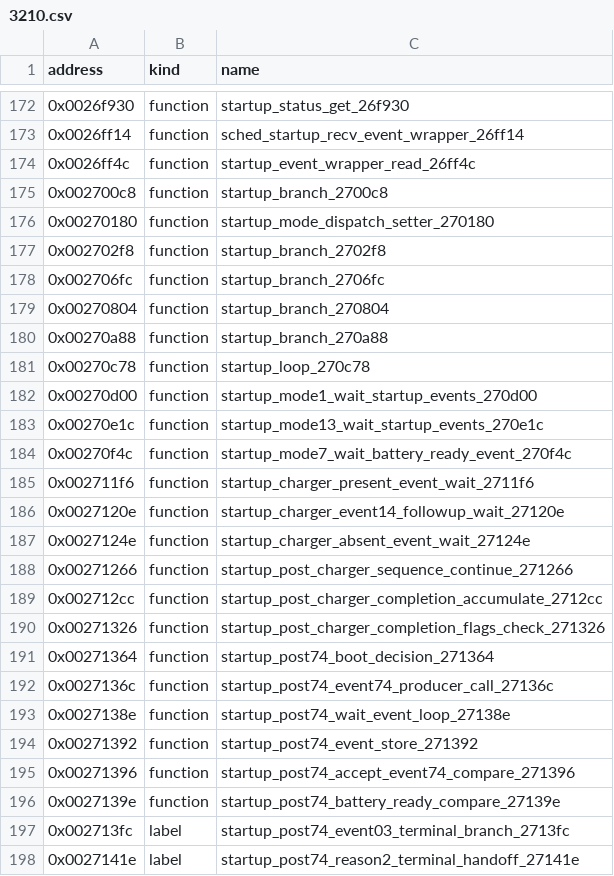
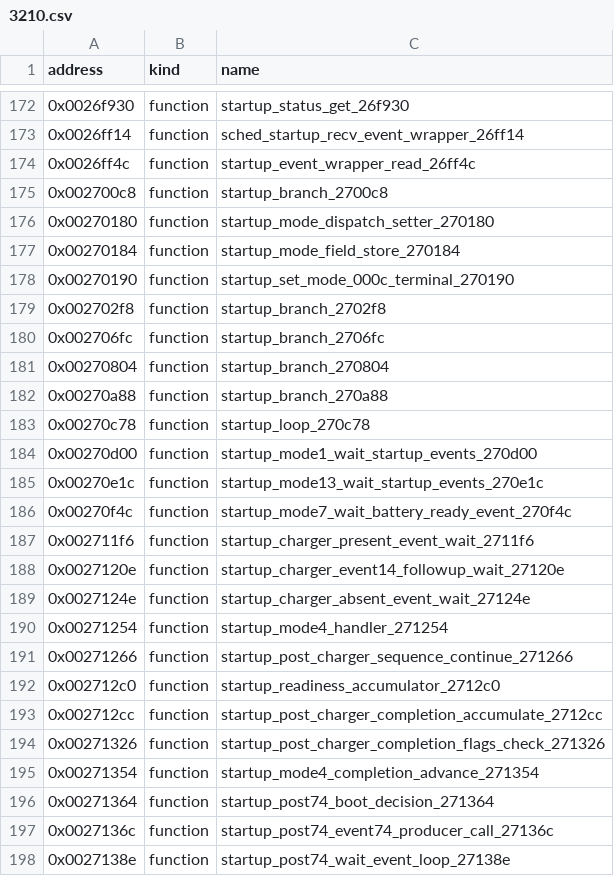
Before and after one commit to bitplane/nokia-dct3-re, a CSV file: ghidra/symbols/3210.csv, drawn as a sheet; only a part is shown, gaps mark what is left out; the shorter side is filled out with more unchanged rows; the diff names each change by its address in the sheet, - before the commit and + after, or states it on an @@ line.

```diff
--- a/ghidra/symbols/3210.csv
+++ b/ghidra/symbols/3210.csv
+row 177: 0x00270184 | function | startup_mode_field_store_270184
+row 178: 0x00270190 | function | startup_set_mode_000c_terminal_270190
+row 190: 0x00271254 | function | startup_mode4_handler_271254
+row 192: 0x002712c0 | function | startup_readiness_accumulator_2712c0
+row 195: 0x00271354 | function | startup_mode4_completion_advance_271354
```
Also changed, not shown: 2 other files.
